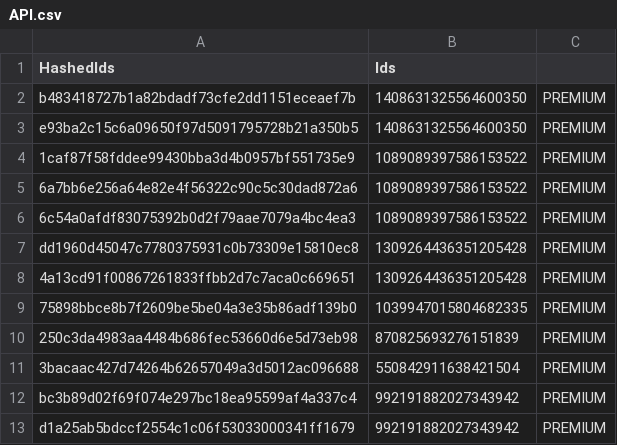
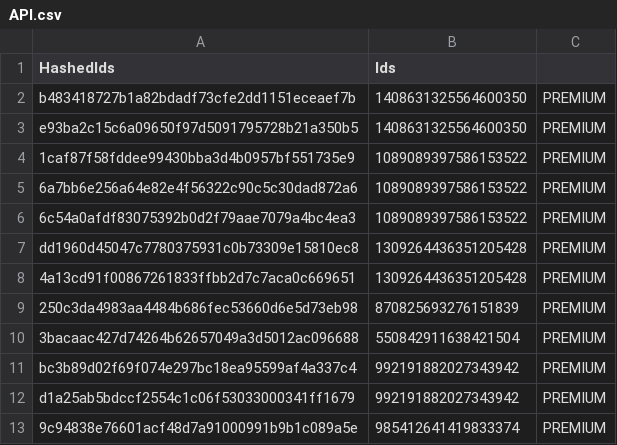
Before and after one commit to vertex-peak/API, a CSV file: API.csv, drawn as a sheet; only a part is shown; the shorter side is filled out with more unchanged rows.

Commit message:
Update Premium/Booster CSV

```diff
--- a/API.csv
+++ b/API.csv
@@ -8,3 +8,2 @@ dd1960d45047c7780375931c0b73309e15810ec8,1309264436351205428,PREMIUM
 4a13cd91f00867261833ffbb2d7c7aca0c669651,1309264436351205428,PREMIUM
-75898bbce8b7f2609be5be04a3e35b86adf139b0,1039947015804682335,PREMIUM
 250c3da4983aa4484b686fec53660d6e5d73eb98,870825693276151839,PREMIUM
```
